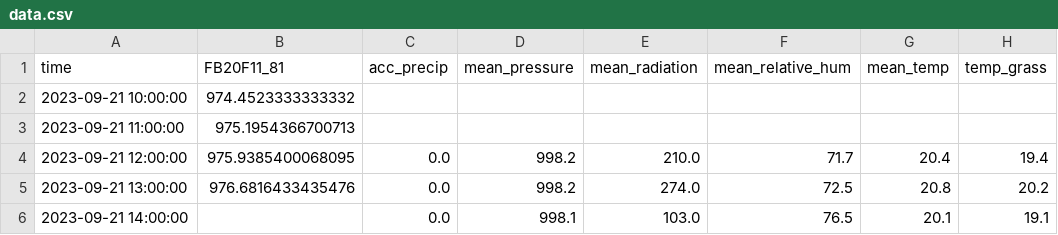
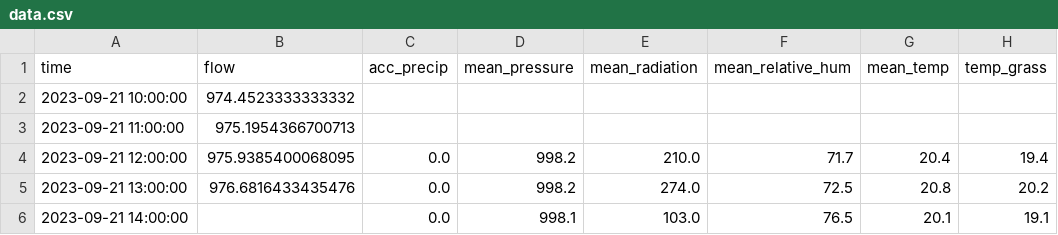
Before and after one commit to DHI/WaterBench-TimeSeries-WWTPINflow, a CSV file: processed/data.csv, drawn as a sheet; only a part is shown; the diff names each change by its address in the sheet, - before the commit and + after, or states it on an @@ line.

```diff
--- a/processed/data.csv
+++ b/processed/data.csv
-B1: FB20F11_81
+B1: flow
```
Also changed, not shown: 3 other files.
